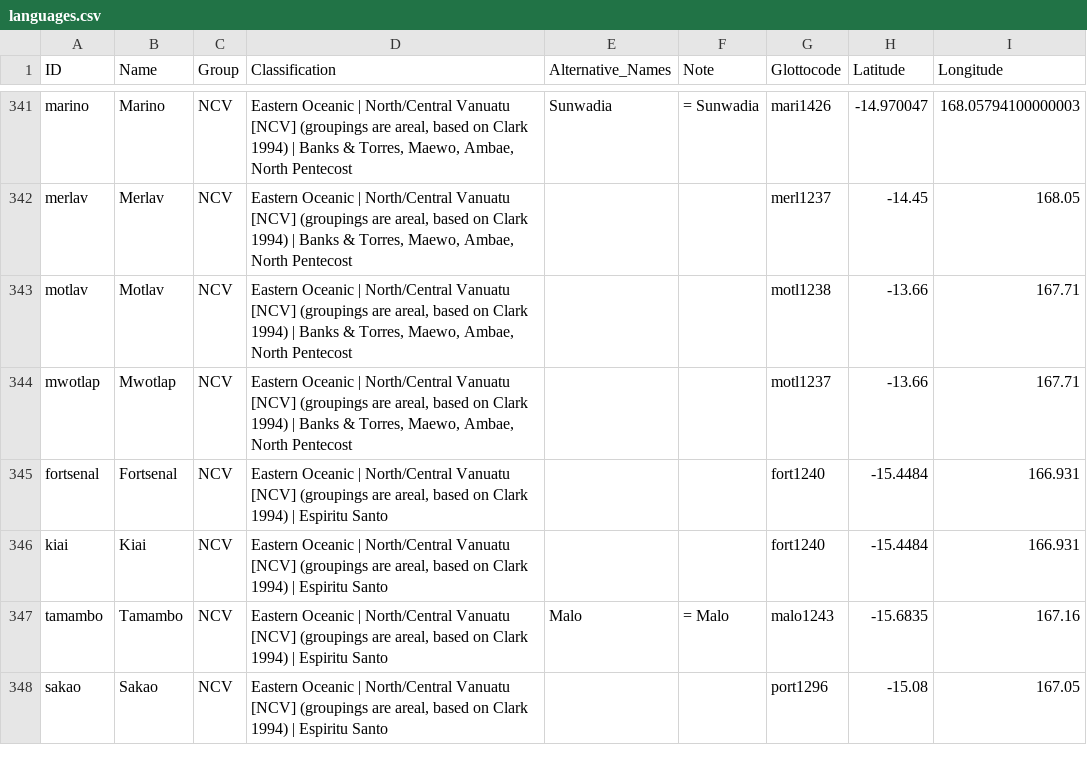
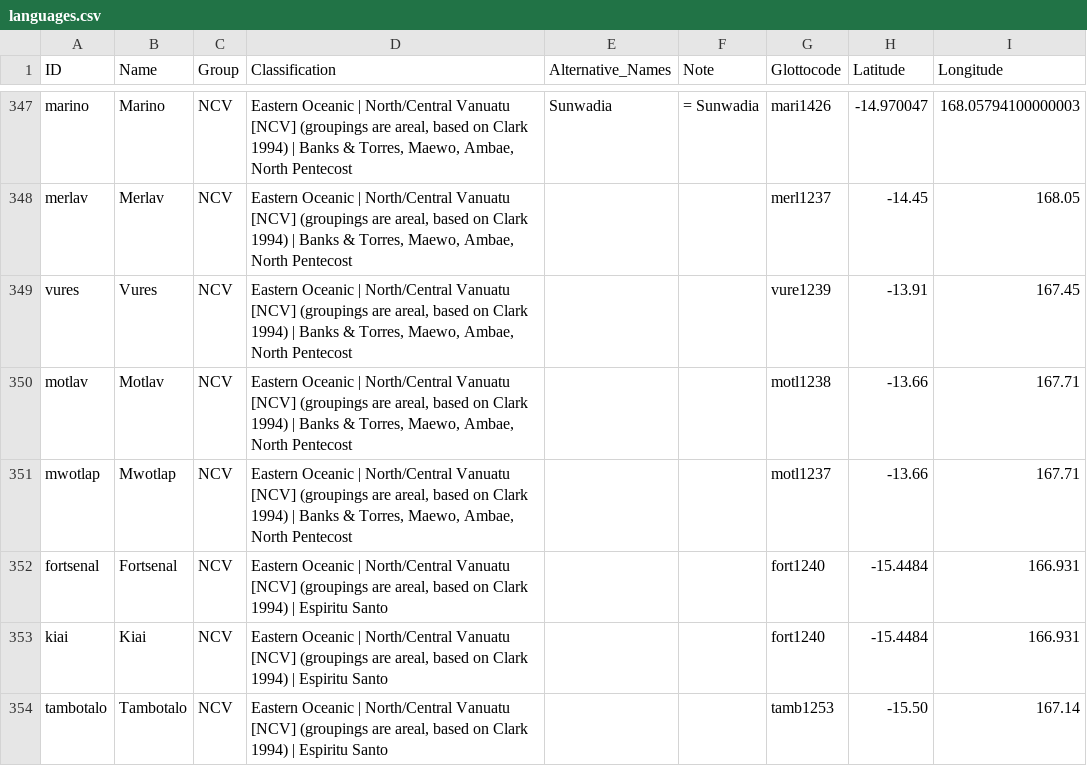
Before and after one commit to lexibank/tlopo, a CSV file: raw/vol1/languages.csv, drawn as a sheet; only a part is shown, gaps mark what is left out; the shorter side is filled out with more unchanged rows; the diff covers the shown part only; the diff names each change by its address in the sheet, - before the commit and + after, or states it on an @@ line.

```diff
--- a/raw/vol1/languages.csv
+++ b/raw/vol1/languages.csv
+row 349: vures | Vures | NCV | Eastern Oceanic | North/Central Vanuatu [NCV] (groupings are areal, based on Clark 1994) | Banks & Torres, Maewo, Ambae, North Pentecost |  |  | vure1239 | -13.91 | 167.45
+row 354: tambotalo | Tambotalo | NCV | Eastern Oceanic | North/Central Vanuatu [NCV] (groupings are areal, based on Clark 1994) | Espiritu Santo |  |  | tamb1253 | -15.50 | 167.14
```
Also changed, not shown: 11 added rows and 14 edited cells elsewhere in this file, 3 other files.
